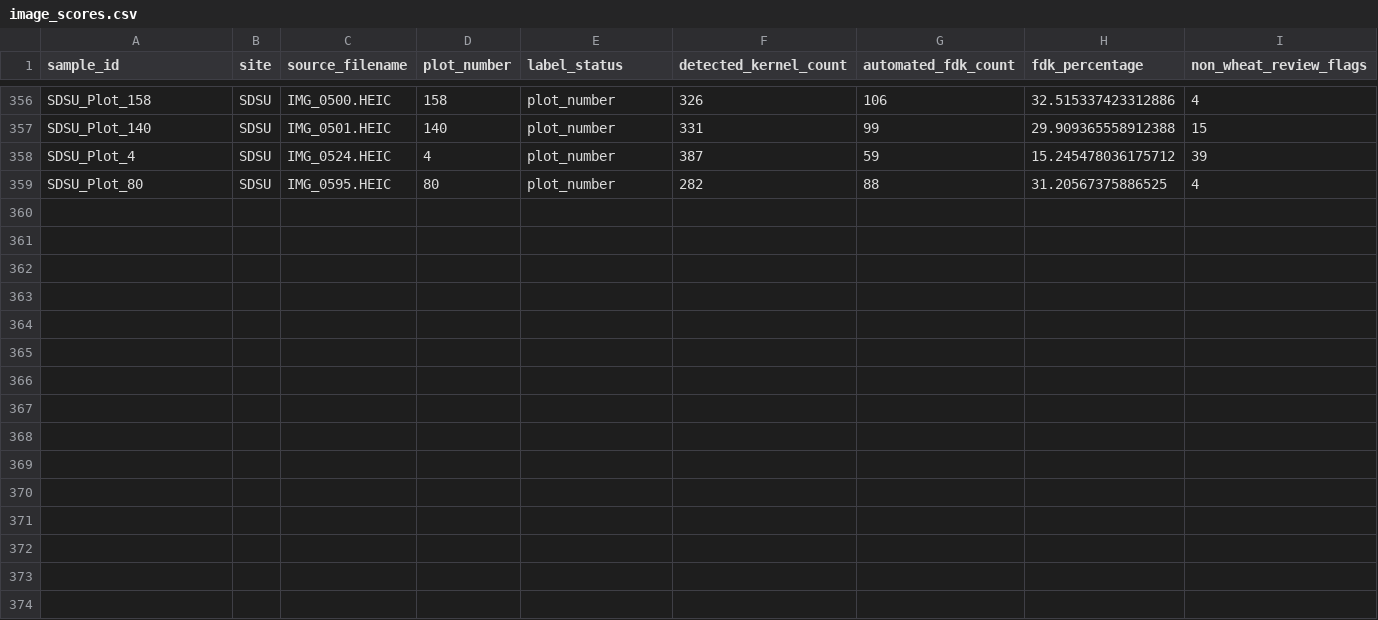
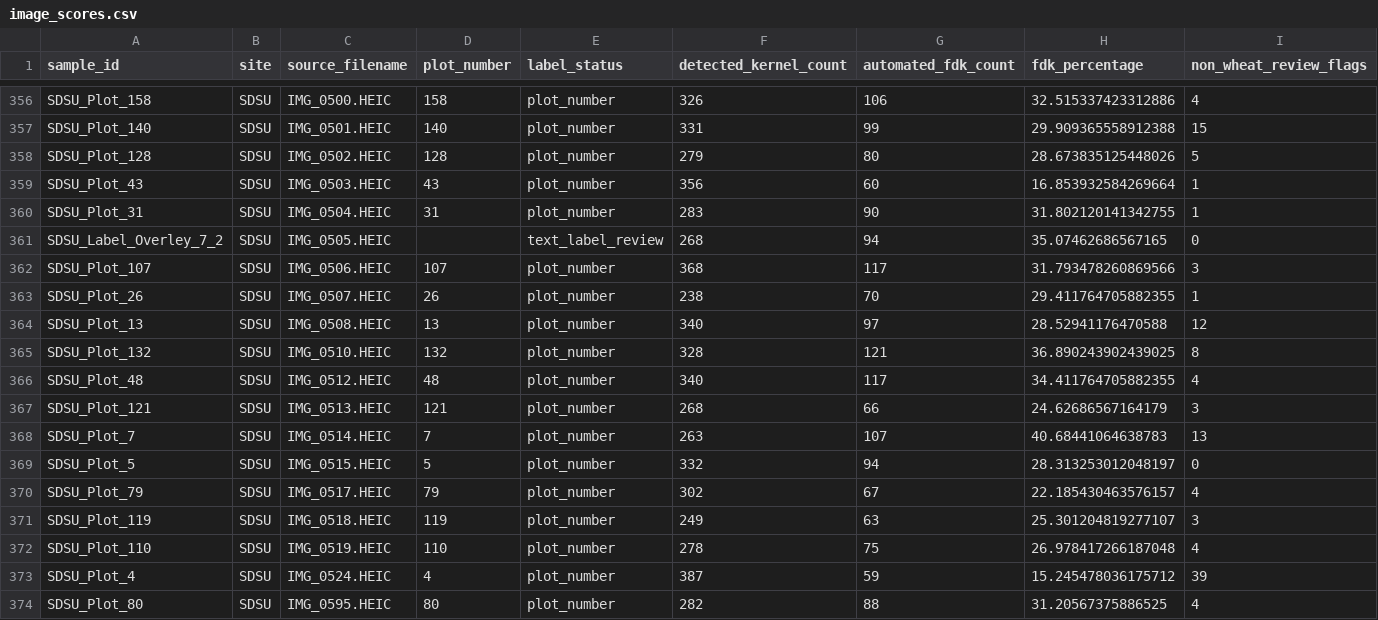
Before and after one commit to emilybillow27-sudo/FDK_PlantCV_streamlined, a CSV file: results/image_scores.csv, drawn as a sheet; only a part is shown, gaps mark what is left out; rows hold the shown columns only; the diff names each change by its address in the sheet, - before the commit and + after, or states it on an @@ line.

Commit message:
Publish preliminary automated results (373/451 images)

```diff
--- a/results/image_scores.csv
+++ b/results/image_scores.csv
+row 358: SDSU_Plot_128 | SDSU | IMG_0502.HEIC | 128 | plot_number | 279 | 80 | 28.673835125448026 | 5
+row 359: SDSU_Plot_43 | SDSU | IMG_0503.HEIC | 43 | plot_number | 356 | 60 | 16.853932584269664 | 1
+row 360: SDSU_Plot_31 | SDSU | IMG_0504.HEIC | 31 | plot_number | 283 | 90 | 31.802120141342755 | 1
+row 361: SDSU_Label_Overley_7_2 | SDSU | IMG_0505.HEIC |  | text_label_review | 268 | 94 | 35.07462686567165 | 0
+row 362: SDSU_Plot_107 | SDSU | IMG_0506.HEIC | 107 | plot_number | 368 | 117 | 31.793478260869566 | 3
+row 363: SDSU_Plot_26 | SDSU | IMG_0507.HEIC | 26 | plot_number | 238 | 70 | 29.411764705882355 | 1
+row 364: SDSU_Plot_13 | SDSU | IMG_0508.HEIC | 13 | plot_number | 340 | 97 | 28.52941176470588 | 12
+row 365: SDSU_Plot_132 | SDSU | IMG_0510.HEIC | 132 | plot_number | 328 | 121 | 36.890243902439025 | 8
+row 366: SDSU_Plot_48 | SDSU | IMG_0512.HEIC | 48 | plot_number | 340 | 117 | 34.411764705882355 | 4
+row 367: SDSU_Plot_121 | SDSU | IMG_0513.HEIC | 121 | plot_number | 268 | 66 | 24.62686567164179 | 3
+row 368: SDSU_Plot_7 | SDSU | IMG_0514.HEIC | 7 | plot_number | 263 | 107 | 40.68441064638783 | 13
+row 369: SDSU_Plot_5 | SDSU | IMG_0515.HEIC | 5 | plot_number | 332 | 94 | 28.313253012048197 | 0
+row 370: SDSU_Plot_79 | SDSU | IMG_0517.HEIC | 79 | plot_number | 302 | 67 | 22.185430463576157 | 4
+row 371: SDSU_Plot_119 | SDSU | IMG_0518.HEIC | 119 | plot_number | 249 | 63 | 25.301204819277107 | 3
+row 372: SDSU_Plot_110 | SDSU | IMG_0519.HEIC | 110 | plot_number | 278 | 75 | 26.978417266187048 | 4
```
Also changed, not shown: 17 other files.
